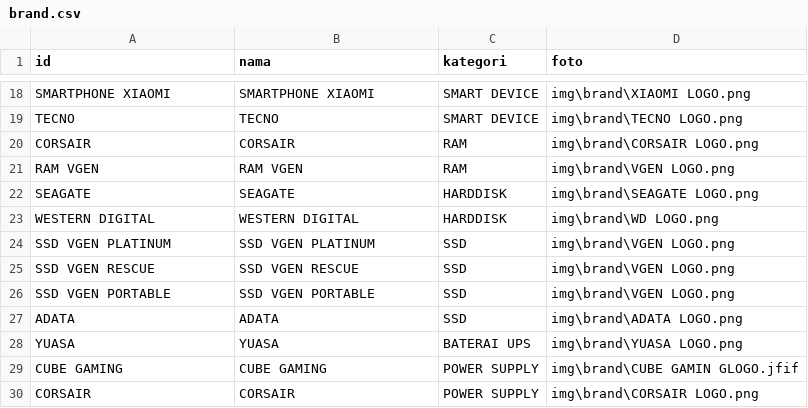
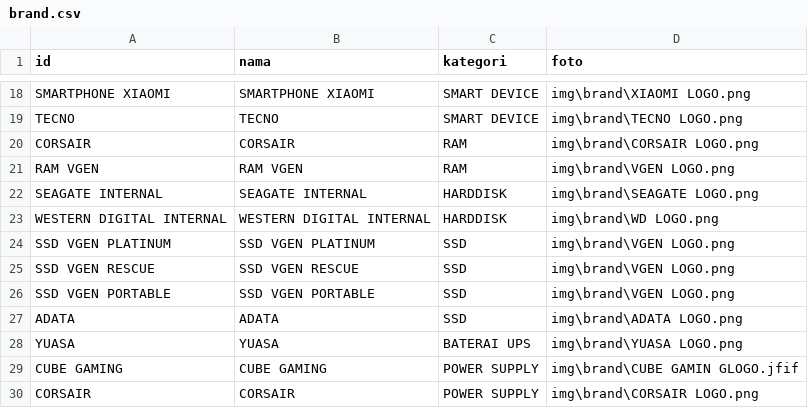
Before and after one commit to singkawangfendycctv-boop/SINGKAWANG-FENDY-CCTV, a CSV file: brand.csv, drawn as a sheet; only a part is shown, gaps mark what is left out; the diff covers the shown part only.

```diff
--- a/brand.csv
+++ b/brand.csv
@@ -21,4 +21,4 @@ CORSAIR ,CORSAIR,RAM,img\brand\CORSAIR LOGO.png
 RAM VGEN,RAM VGEN ,RAM,img\brand\VGEN LOGO.png
-SEAGATE,SEAGATE,HARDDISK,img\brand\SEAGATE LOGO.png
-WESTERN DIGITAL,WESTERN DIGITAL,HARDDISK,img\brand\WD LOGO.png
+SEAGATE INTERNAL,SEAGATE INTERNAL,HARDDISK,img\brand\SEAGATE LOGO.png
+WESTERN DIGITAL INTERNAL,WESTERN DIGITAL INTERNAL,HARDDISK,img\brand\WD LOGO.png
 SSD VGEN PLATINUM,SSD VGEN PLATINUM,SSD,img\brand\VGEN LOGO.png
```
Also changed, not shown: 4 added rows and 18 edited cells elsewhere in this file, kategori.csv, produk.csv.
